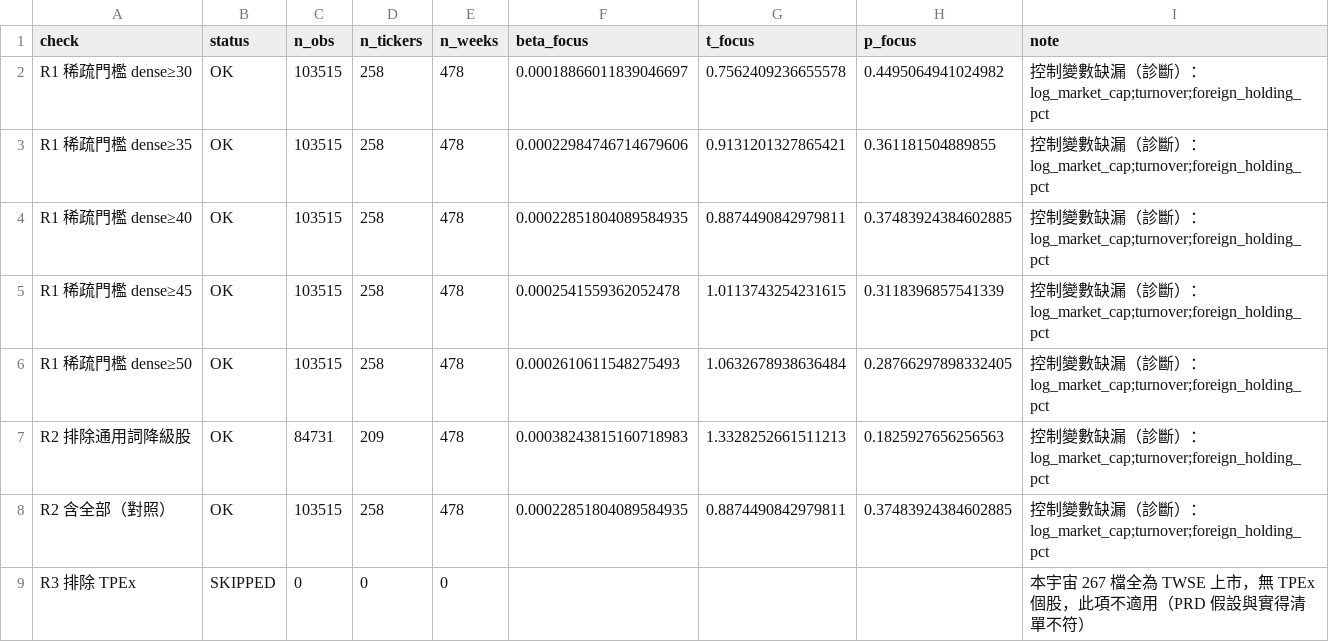
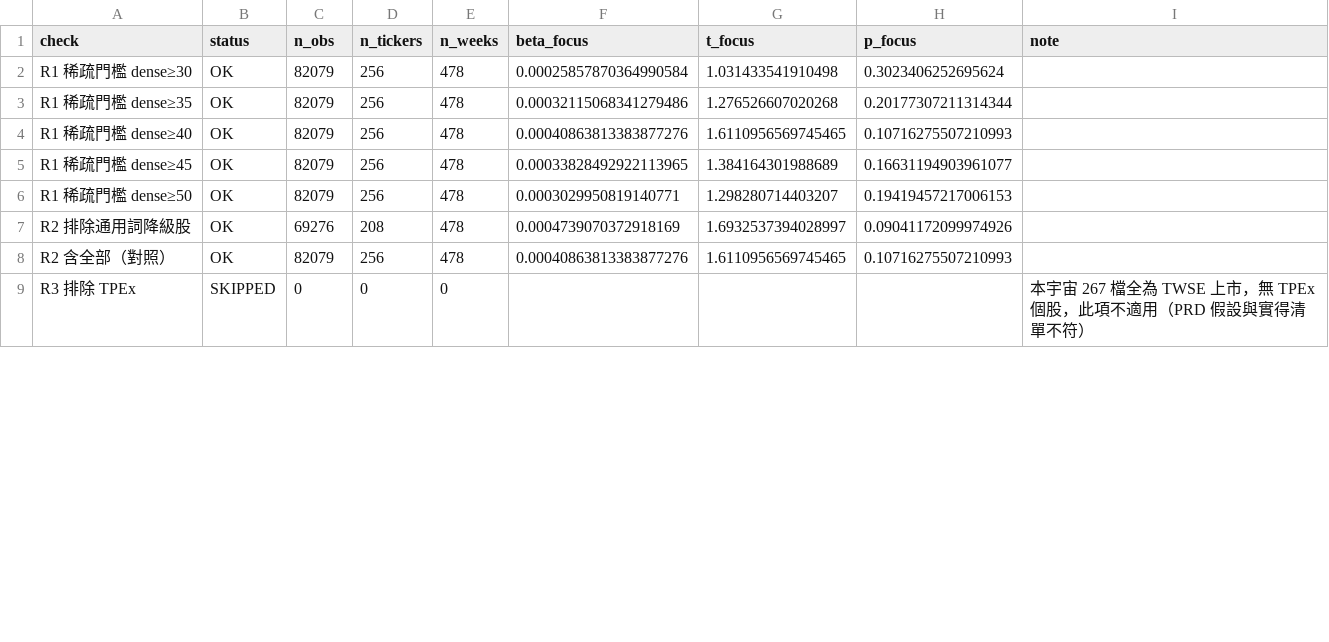
Before and after one commit to jameschen108/taiwan-attention-forecast, a CSV file: output/tables/T12_robustness.csv, drawn as a sheet; only a part is shown; the diff covers the shown part only.

```diff
--- a/output/tables/T12_robustness.csv
+++ b/output/tables/T12_robustness.csv
@@ -1,9 +1,9 @@
 check,status,n_obs,n_tickers,n_weeks,beta_focus,t_focus,p_focus,note
-R1 稀疏門檻 dense≥30,OK,103515,258,478,0.00018866011839046697,0.7562409236655578,0.4495064941024982,控制變數缺漏（診斷）：log_market_cap;turnover;foreign_holding_pct
-R1 稀疏門檻 dense≥35,OK,103515,258,478,0.00022984746714679606,0.9131201327865421,0.361181504889855,控制變數缺漏（診斷）：log_market_cap;turnover;foreign_holding_pct
-R1 稀疏門檻 dense≥40,OK,103515,258,478,0.00022851804089584935,0.8874490842979811,0.37483924384602885,控制變數缺漏（診斷）：log_market_cap;turnover;foreign_holding_pct
-R1 稀疏門檻 dense≥45,OK,103515,258,478,0.0002541559362052478,1.0113743254231615,0.3118396857541339,控制變數缺漏（診斷）：log_market_cap;turnover;foreign_holding_pct
-R1 稀疏門檻 dense≥50,OK,103515,258,478,0.0002610611548275493,1.0632678938636484,0.28766297898332405,控制變數缺漏（診斷）：log_market_cap;turnover;foreign_holding_pct
-R2 排除通用詞降級股,OK,84731,209,478,0.00038243815160718983,1.3328252661511213,0.1825927656256563,控制變數缺漏（診斷）：log_market_cap;turnover;foreign_holding_pct
-R2 含全部（對照）,OK,103515,258,478,0.00022851804089584935,0.8874490842979811,0.37483924384602885,控制變數缺漏（診斷）：log_market_cap;turnover;foreign_holding_pct
+R1 稀疏門檻 dense≥30,OK,82079,256,478,0.00025857870364990584,1.031433541910498,0.3023406252695624,
+R1 稀疏門檻 dense≥35,OK,82079,256,478,0.00032115068341279486,1.276526607020268,0.20177307211314344,
+R1 稀疏門檻 dense≥40,OK,82079,256,478,0.00040863813383877276,1.6110956569745465,0.10716275507210993,
+R1 稀疏門檻 dense≥45,OK,82079,256,478,0.00033828492922113965,1.384164301988689,0.16631194903961077,
+R1 稀疏門檻 dense≥50,OK,82079,256,478,0.0003029950819140771,1.298280714403207,0.19419457217006153,
+R2 排除通用詞降級股,OK,69276,208,478,0.0004739070372918169,1.6932537394028997,0.09041172099974926,
+R2 含全部（對照）,OK,82079,256,478,0.00040863813383877276,1.6110956569745465,0.10716275507210993,
 R3 排除 TPEx,SKIPPED,0,0,0,,,,本宇宙 267 檔全為 TWSE 上市，無 TPEx 個股，此項不適用（PRD 假設與實得清單不符）
```
Also changed, not shown: 1 added row and 62 edited cells elsewhere in this file, output/tables/T3_main_regressions.csv, output/tables/T5_mechanism.csv, 50 other files.
